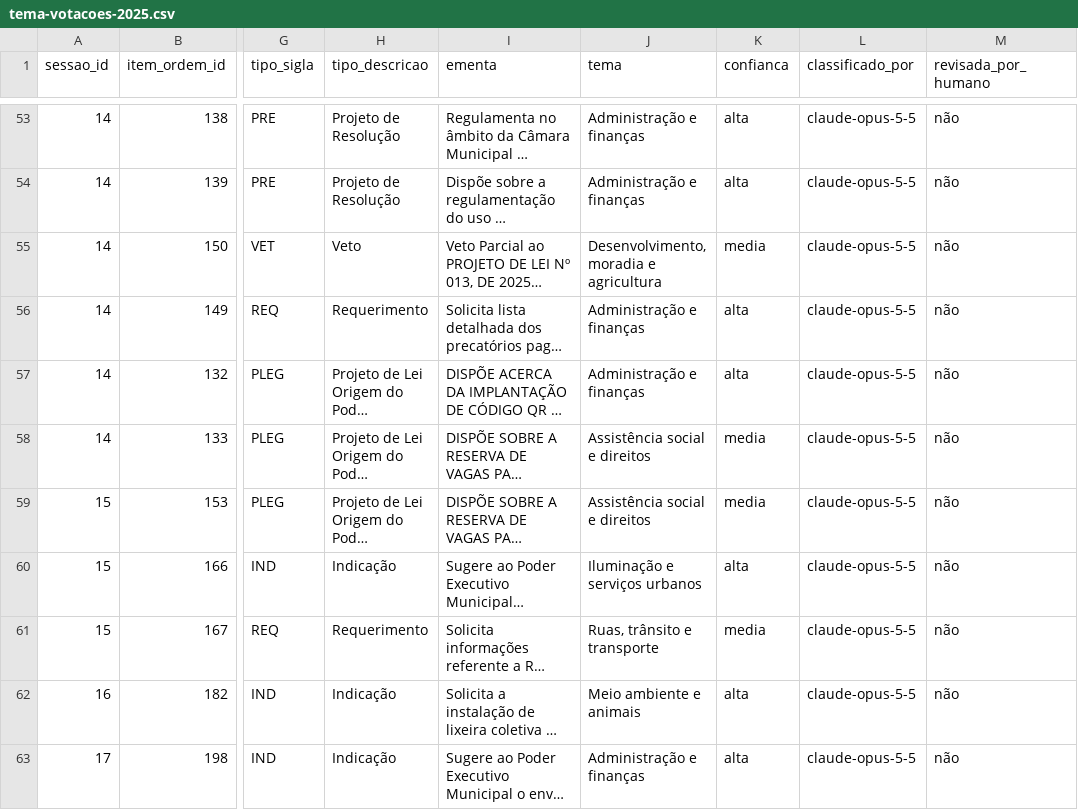
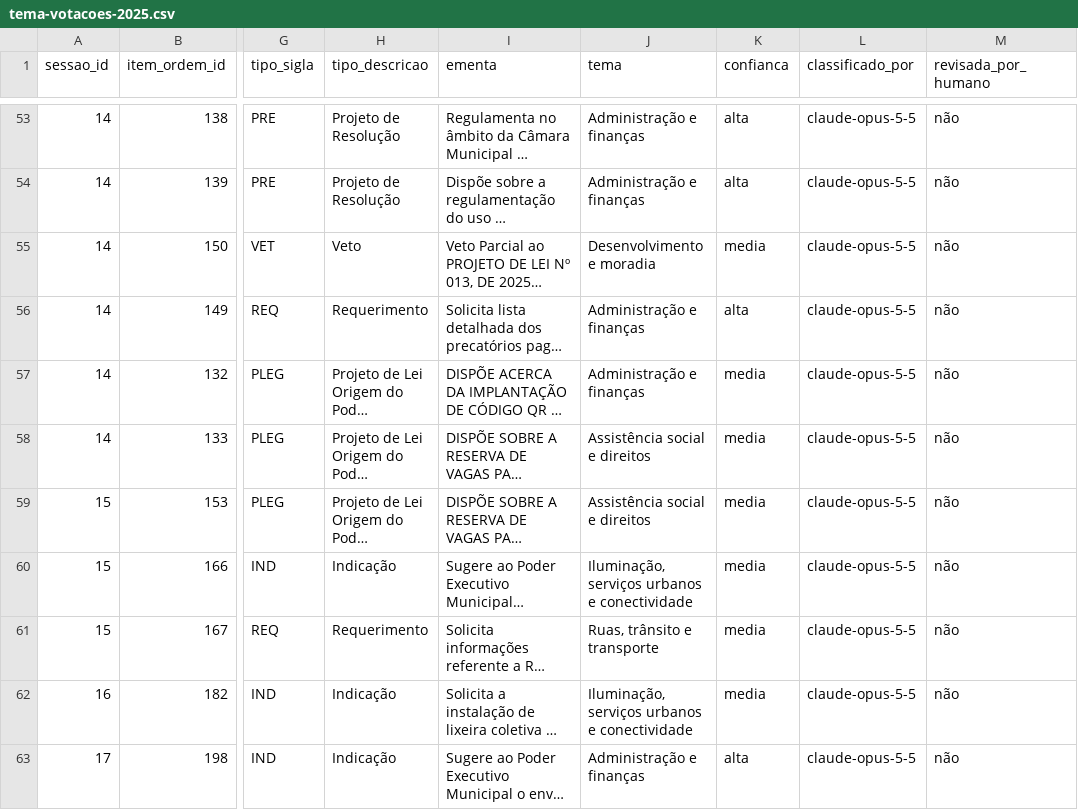
Before and after one commit to EmPratosLimpos/campo-do-tenente, a CSV file: dados/tratados/tema-votacoes-2025.csv, drawn as a sheet; only a part is shown, gaps mark what is left out; long unchanged cells end in …; the diff covers the shown part only; the diff names each change by its address in the sheet, - before the commit and + after, or states it on an @@ line.

```diff
--- a/dados/tratados/tema-votacoes-2025.csv
+++ b/dados/tratados/tema-votacoes-2025.csv
-J55 (tema): Desenvolvimento, moradia e agricultura
+J55 (tema): Desenvolvimento e moradia
-K57 (confianca): alta
+K57 (confianca): media
-J60 (tema): Iluminação e serviços urbanos
+J60 (tema): Iluminação, serviços urbanos e conectividade
-K60 (confianca): alta
+K60 (confianca): media
-J62 (tema): Meio ambiente e animais
+J62 (tema): Iluminação, serviços urbanos e conectividade
-K62 (confianca): alta
+K62 (confianca): media
```
Also changed, not shown: 38 edited cells elsewhere in this file, dados/tratados/tema-votacoes-2026.csv, 13 other files.
